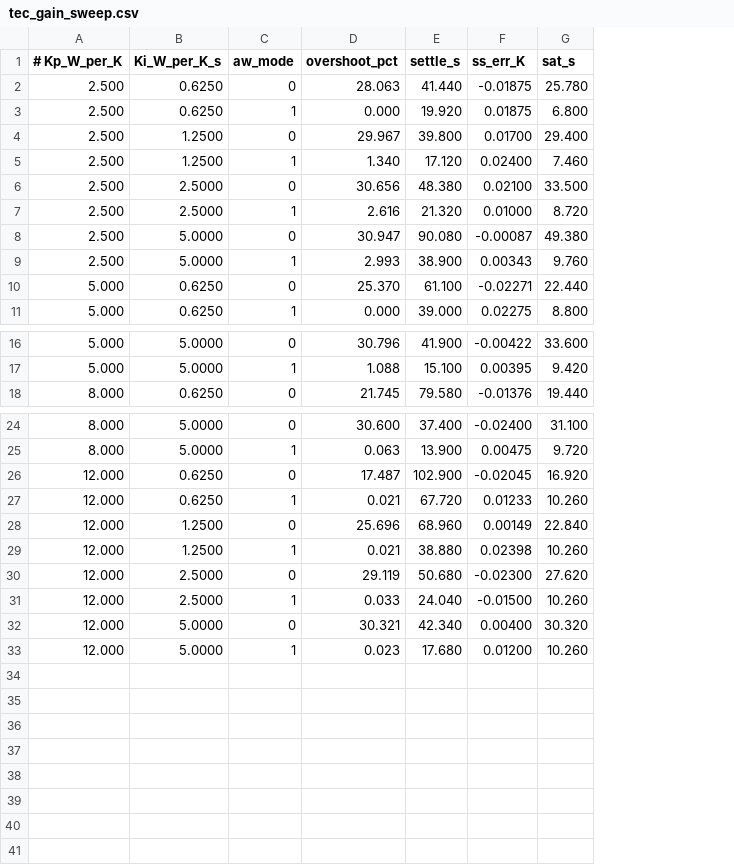
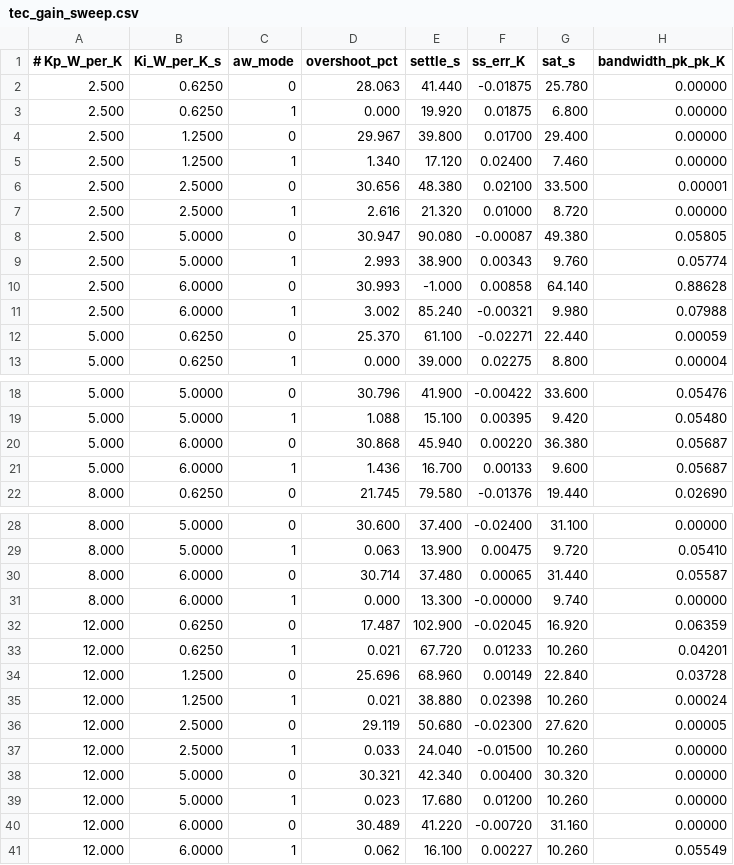
Before and after one commit to meminehobe24435-cmyk/ir-core-lab, a CSV file: results/tec_gain_sweep.csv, drawn as a sheet; only a part is shown, gaps mark what is left out; the diff names each change by its address in the sheet, - before the commit and + after, or states it on an @@ line.

Commit message:
sim: add the limit-cycle column to the TEC gain sweep
The gain sweep now records bandwidth_pk_pk_K (peak to peak excursion of the
last 20 percent of the run) and extends Ki to 6.0 W/(K*s).  This makes two
claims in README.md checkable from the committed CSV instead of being folklore:

  Kp=5.0 Ki=0.625 clamp  settling 39.00 s   (the IMC integral is too slow here)
  Kp=5.0 Ki=2.500 clamp  settling 13.98 s   (the value the defaults now use)
  Kp=5.0 Ki=6.000 clamp  56.87 mK limit cycle, i.e. the reason Kd defaults to 0

No metric printed by the simulation changes; only the sweep CSV gains a column
and one more Ki value.

```diff
--- a/results/tec_gain_sweep.csv
+++ b/results/tec_gain_sweep.csv
+column H (bandwidth_pk_pk_K), rows 2-9: 0.00000 | 0.00000 | 0.00000 | 0.00000 | 0.00001 | 0.00000 | 0.05805 | 0.05774; rows 12-13: 0.00059 | 0.00004; rows 18-19: 0.05476 | 0.05480; row 22: 0.02690; rows 28-29: 0.00000 | 0.05410; rows 32-39: 0.06359 | 0.04201 | 0.03728 | 0.00024 | 0.00005 | 0.00000 | 0.00000 | 0.00000
+row 10: 2.500 | 6.0000 | 0 | 30.993 | -1.000 | 0.00858 | 64.140 | 0.88628
+row 11: 2.500 | 6.0000 | 1 | 3.002 | 85.240 | -0.00321 | 9.980 | 0.07988
+row 20: 5.000 | 6.0000 | 0 | 30.868 | 45.940 | 0.00220 | 36.380 | 0.05687
+row 21: 5.000 | 6.0000 | 1 | 1.436 | 16.700 | 0.00133 | 9.600 | 0.05687
+row 30: 8.000 | 6.0000 | 0 | 30.714 | 37.480 | 0.00065 | 31.440 | 0.05587
+row 31: 8.000 | 6.0000 | 1 | 0.000 | 13.300 | -0.00000 | 9.740 | 0.00000
+row 40: 12.000 | 6.0000 | 0 | 30.489 | 41.220 | -0.00720 | 31.160 | 0.00000
+row 41: 12.000 | 6.0000 | 1 | 0.062 | 16.100 | 0.00227 | 10.260 | 0.05549
```
Also changed, not shown: 3 other files.
